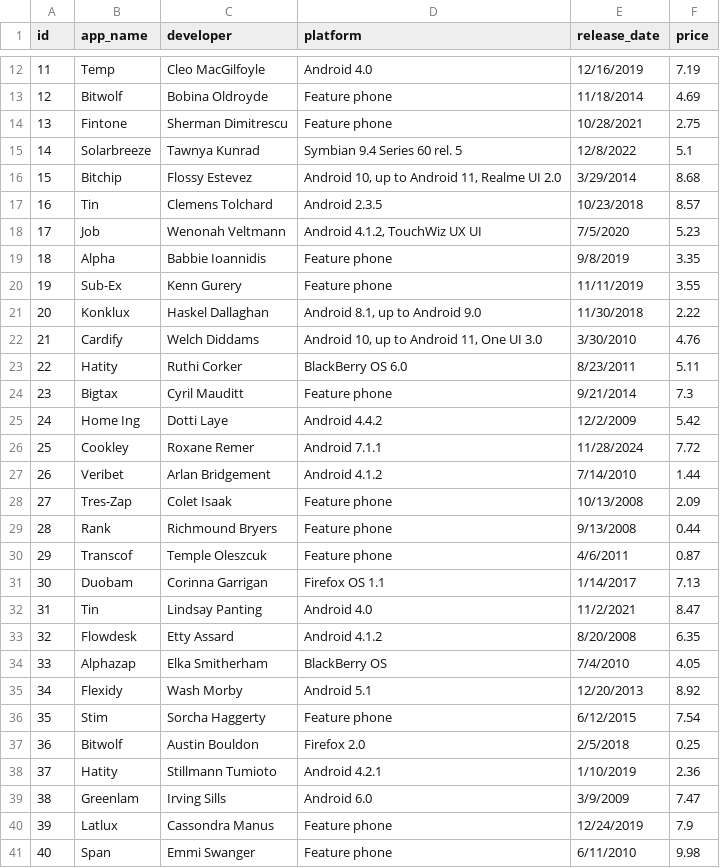
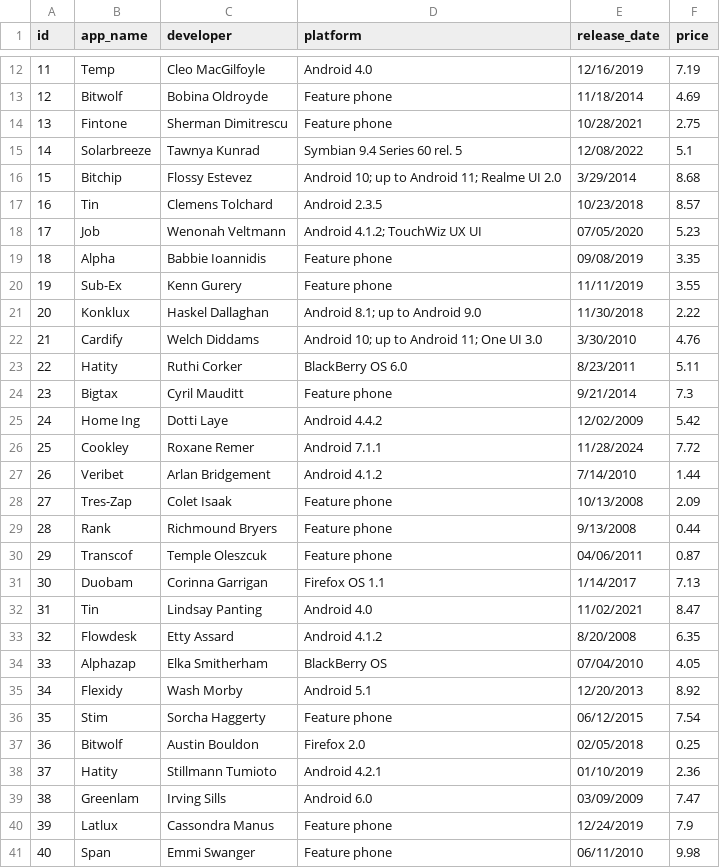
Before and after one commit to hannah-nanadev/ADS_2024_CA2_h_k, a CSV file: ADS_2024_CA2_h_k/MOCK_DATA.csv, drawn as a sheet; only a part is shown, gaps mark what is left out; the diff covers the shown part only.

```diff
--- a/ADS_2024_CA2_h_k/MOCK_DATA.csv
+++ b/ADS_2024_CA2_h_k/MOCK_DATA.csv
@@ -14,13 +14,13 @@ id,app_name,developer,platform,release_date,price
 13,Fintone,Sherman Dimitrescu,Feature phone,10/28/2021,2.75
-14,Solarbreeze,Tawnya Kunrad,Symbian 9.4 Series 60 rel. 5,12/8/2022,5.1
-15,Bitchip,Flossy Estevez,"Android 10, up to Android 11, Realme UI 2.0",3/29/2014,8.68
+14,Solarbreeze,Tawnya Kunrad,Symbian 9.4 Series 60 rel. 5,12/08/2022,5.1
+15,Bitchip,Flossy Estevez,Android 10; up to Android 11; Realme UI 2.0,3/29/2014,8.68
 16,Tin,Clemens Tolchard,Android 2.3.5,10/23/2018,8.57
-17,Job,Wenonah Veltmann,"Android 4.1.2, TouchWiz UX UI",7/5/2020,5.23
-18,Alpha,Babbie Ioannidis,Feature phone,9/8/2019,3.35
+17,Job,Wenonah Veltmann,Android 4.1.2; TouchWiz UX UI,07/05/2020,5.23
+18,Alpha,Babbie Ioannidis,Feature phone,09/08/2019,3.35
 19,Sub-Ex,Kenn Gurery,Feature phone,11/11/2019,3.55
-20,Konklux,Haskel Dallaghan,"Android 8.1, up to Android 9.0",11/30/2018,2.22
-21,Cardify,Welch Diddams,"Android 10, up to Android 11, One UI 3.0",3/30/2010,4.76
+20,Konklux,Haskel Dallaghan,Android 8.1; up to Android 9.0,11/30/2018,2.22
+21,Cardify,Welch Diddams,Android 10; up to Android 11; One UI 3.0,3/30/2010,4.76
 22,Hatity,Ruthi Corker,BlackBerry OS 6.0,8/23/2011,5.11
 23,Bigtax,Cyril Mauditt,Feature phone,9/21/2014,7.3
-24,Home Ing,Dotti Laye,Android 4.4.2,12/2/2009,5.42
+24,Home Ing,Dotti Laye,Android 4.4.2,12/02/2009,5.42
 25,Cookley,Roxane Remer,Android 7.1.1,11/28/2024,7.72
@@ -29,13 +29,13 @@ id,app_name,developer,platform,release_date,price
 28,Rank,Richmound Bryers,Feature phone,9/13/2008,0.44
-29,Transcof,Temple Oleszcuk,Feature phone,4/6/2011,0.87
+29,Transcof,Temple Oleszcuk,Feature phone,04/06/2011,0.87
 30,Duobam,Corinna Garrigan,Firefox OS 1.1,1/14/2017,7.13
-31,Tin,Lindsay Panting,Android 4.0,11/2/2021,8.47
+31,Tin,Lindsay Panting,Android 4.0,11/02/2021,8.47
 32,Flowdesk,Etty Assard,Android 4.1.2,8/20/2008,6.35
-33,Alphazap,Elka Smitherham,BlackBerry OS,7/4/2010,4.05
+33,Alphazap,Elka Smitherham,BlackBerry OS,07/04/2010,4.05
 34,Flexidy,Wash Morby,Android 5.1,12/20/2013,8.92
-35,Stim,Sorcha Haggerty,Feature phone,6/12/2015,7.54
-36,Bitwolf,Austin Bouldon,Firefox 2.0,2/5/2018,0.25
-37,Hatity,Stillmann Tumioto,Android 4.2.1,1/10/2019,2.36
-38,Greenlam,Irving Sills,Android 6.0,3/9/2009,7.47
+35,Stim,Sorcha Haggerty,Feature phone,06/12/2015,7.54
+36,Bitwolf,Austin Bouldon,Firefox 2.0,02/05/2018,0.25
+37,Hatity,Stillmann Tumioto,Android 4.2.1,01/10/2019,2.36
+38,Greenlam,Irving Sills,Android 6.0,03/09/2009,7.47
 39,Latlux,Cassondra Manus,Feature phone,12/24/2019,7.9
-40,Span,Emmi Swanger,Feature phone,6/11/2010,9.98
+40,Span,Emmi Swanger,Feature phone,06/11/2010,9.98
```
Also changed, not shown: 74 edited cells elsewhere in this file, 1 other file.
